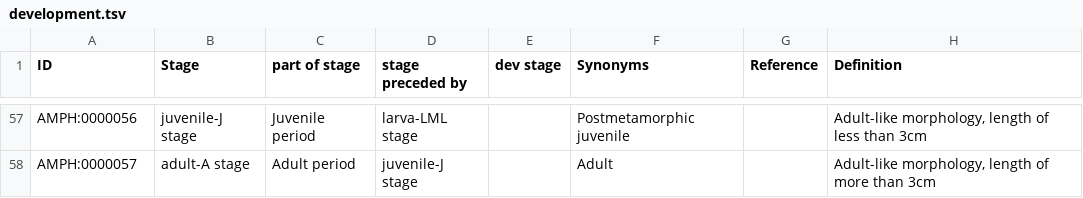
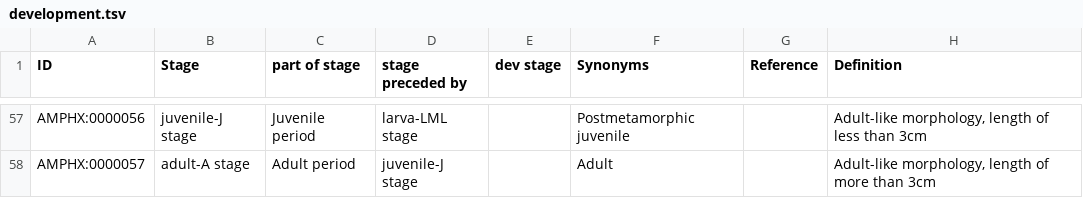
Before and after one commit to EBISPOT/amphx_ontology, a TSV file: src/templates/development.tsv, drawn as a sheet; only a part is shown, gaps mark what is left out; the diff covers the shown part only; the diff names each change by its address in the sheet, - before the commit and + after, or states it on an @@ line.

```diff
--- a/src/templates/development.tsv
+++ b/src/templates/development.tsv
-A57 (ID): AMPH:0000056
+A57 (ID): AMPHX:0000056
-A58 (ID): AMPH:0000057
+A58 (ID): AMPHX:0000057
```
Also changed, not shown: 54 edited cells elsewhere in this file, src/templates/anatomy.tsv, 13 other files.
